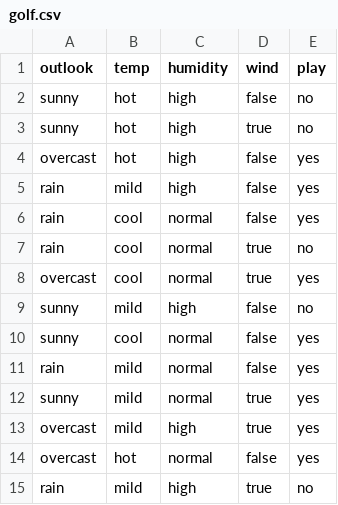
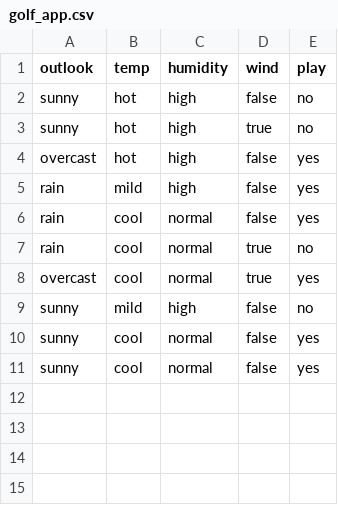
Before and after one commit to PULCINI-Livio/proj631, a CSV file: donnees/golf_app.csv (was donnees/golf.csv), drawn as a sheet.

```diff
--- a/donnees/golf.csv
+++ b/donnees/golf_app.csv
@@ -10,6 +10,2 @@ sunny,mild,high,false,no
 sunny,cool,normal,false,yes
-rain,mild,normal,false,yes
-sunny,mild,normal,true,yes
-overcast,mild,high,true,yes
-overcast,hot,normal,false,yes
-rain,mild,high,true,no
+sunny,cool,normal,false,yes
```
Also changed, not shown: 5 other files.
